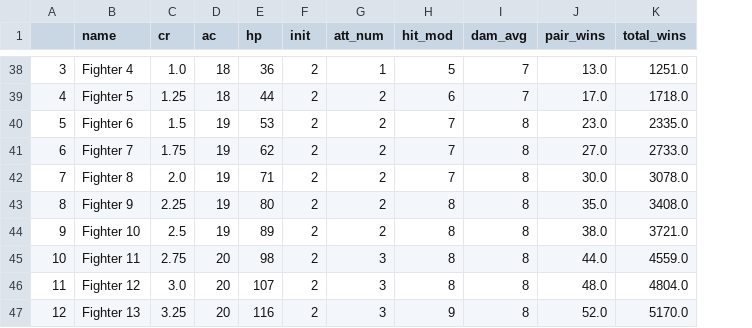
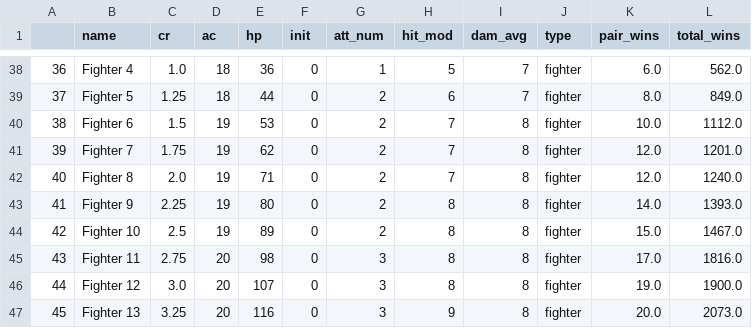
Before and after one commit to cyberscribe/d20datascience, a CSV file: mixed_100.csv, drawn as a sheet; only a part is shown, gaps mark what is left out; addresses are those after the commit; the diff covers the shown part only; the diff names each change by its address in the sheet, - before the commit and + after, or states it on an @@ line.

Commit message:
simulations using a party of four generic human fighters

```diff
--- a/mixed_100.csv
+++ b/mixed_100.csv
+column J (type), rows 38-47: all fighter
-A38: 3
+A38: 36
-F38:F47 (init): 2
+F38:F47 (init): 0
-K38 (pair_wins): 13.0
+K38 (pair_wins): 6.0
-L38 (total_wins): 1251.0
+L38 (total_wins): 562.0
-A39: 4
+A39: 37
-K39 (pair_wins): 17.0
+K39 (pair_wins): 8.0
-L39 (total_wins): 1718.0
+L39 (total_wins): 849.0
-A40: 5
+A40: 38
-K40 (pair_wins): 23.0
+K40 (pair_wins): 10.0
-L40 (total_wins): 2335.0
+L40 (total_wins): 1112.0
-A41: 6
+A41: 39
-K41 (pair_wins): 27.0
+K41 (pair_wins): 12.0
-L41 (total_wins): 2733.0
+L41 (total_wins): 1201.0
-A42: 7
+A42: 40
-K42 (pair_wins): 30.0
+K42 (pair_wins): 12.0
-L42 (total_wins): 3078.0
+L42 (total_wins): 1240.0
-A43: 8
+A43: 41
-K43 (pair_wins): 35.0
+K43 (pair_wins): 14.0
-L43 (total_wins): 3408.0
+L43 (total_wins): 1393.0
-A44: 9
+A44: 42
-K44 (pair_wins): 38.0
+K44 (pair_wins): 15.0
-L44 (total_wins): 3721.0
+L44 (total_wins): 1467.0
-A45: 10
+A45: 43
-K45 (pair_wins): 44.0
+K45 (pair_wins): 17.0
-L45 (total_wins): 4559.0
+L45 (total_wins): 1816.0
-A46: 11
+A46: 44
-K46 (pair_wins): 48.0
+K46 (pair_wins): 19.0
-L46 (total_wins): 4804.0
+L46 (total_wins): 1900.0
-A47: 12
+A47: 45
-K47 (pair_wins): 52.0
+K47 (pair_wins): 20.0
-L47 (total_wins): 5170.0
+L47 (total_wins): 2073.0
```
Also changed, not shown: 92 edited cells elsewhere in this file, fighters.csv, 4 other files.
